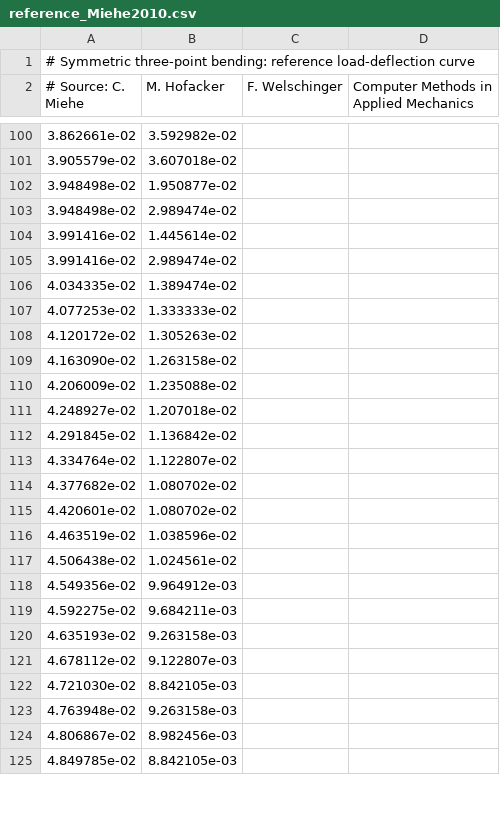
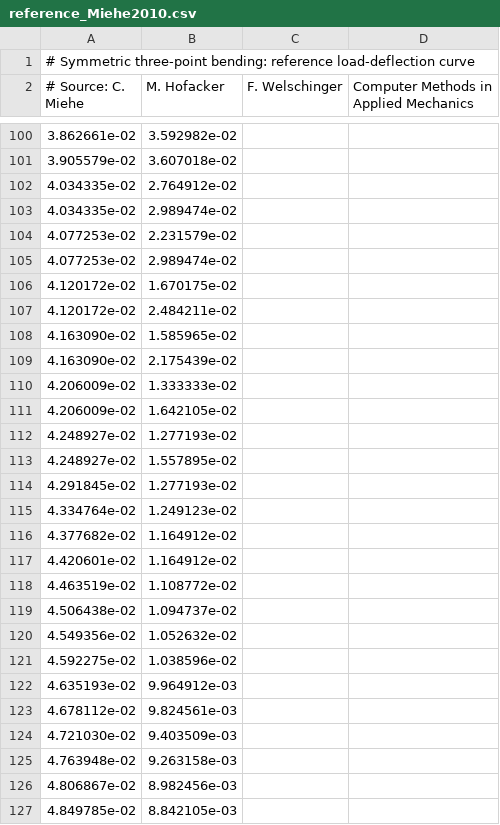
Before and after one commit to GEOS-DEV/GEOS, a CSV file: src/docs/sphinx/advancedExamples/validationStudies/phaseField/ThreePointsBending/reference_Miehe2010.csv, drawn as a sheet; only a part is shown, gaps mark what is left out; the diff covers the shown part only.

Commit message:
modify 3 points bending case

```diff
--- a/src/docs/sphinx/advancedExamples/validationStudies/phaseField/ThreePointsBending/reference_Miehe2010.csv
+++ b/src/docs/sphinx/advancedExamples/validationStudies/phaseField/ThreePointsBending/reference_Miehe2010.csv
@@ -101,23 +101,25 @@
 3.905579e-02,3.607018e-02
-3.948498e-02,1.950877e-02
-3.948498e-02,2.989474e-02
-3.991416e-02,1.445614e-02
-3.991416e-02,2.989474e-02
-4.034335e-02,1.389474e-02
-4.077253e-02,1.333333e-02
-4.120172e-02,1.305263e-02
-4.163090e-02,1.263158e-02
-4.206009e-02,1.235088e-02
-4.248927e-02,1.207018e-02
-4.291845e-02,1.136842e-02
-4.334764e-02,1.122807e-02
-4.377682e-02,1.080702e-02
-4.420601e-02,1.080702e-02
-4.463519e-02,1.038596e-02
-4.506438e-02,1.024561e-02
-4.549356e-02,9.964912e-03
-4.592275e-02,9.684211e-03
-4.635193e-02,9.263158e-03
-4.678112e-02,9.122807e-03
-4.721030e-02,8.842105e-03
+4.034335e-02,2.764912e-02
+4.034335e-02,2.989474e-02
+4.077253e-02,2.231579e-02
+4.077253e-02,2.989474e-02
+4.120172e-02,1.670175e-02
+4.120172e-02,2.484211e-02
+4.163090e-02,1.585965e-02
+4.163090e-02,2.175439e-02
+4.206009e-02,1.333333e-02
+4.206009e-02,1.642105e-02
+4.248927e-02,1.277193e-02
+4.248927e-02,1.557895e-02
+4.291845e-02,1.277193e-02
+4.334764e-02,1.249123e-02
+4.377682e-02,1.164912e-02
+4.420601e-02,1.164912e-02
+4.463519e-02,1.108772e-02
+4.506438e-02,1.094737e-02
+4.549356e-02,1.052632e-02
+4.592275e-02,1.038596e-02
+4.635193e-02,9.964912e-03
+4.678112e-02,9.824561e-03
+4.721030e-02,9.403509e-03
 4.763948e-02,9.263158e-03
```
Also changed, not shown: 3 added rows, 3 removed rows and 6 edited cells elsewhere in this file, 1 other file.
